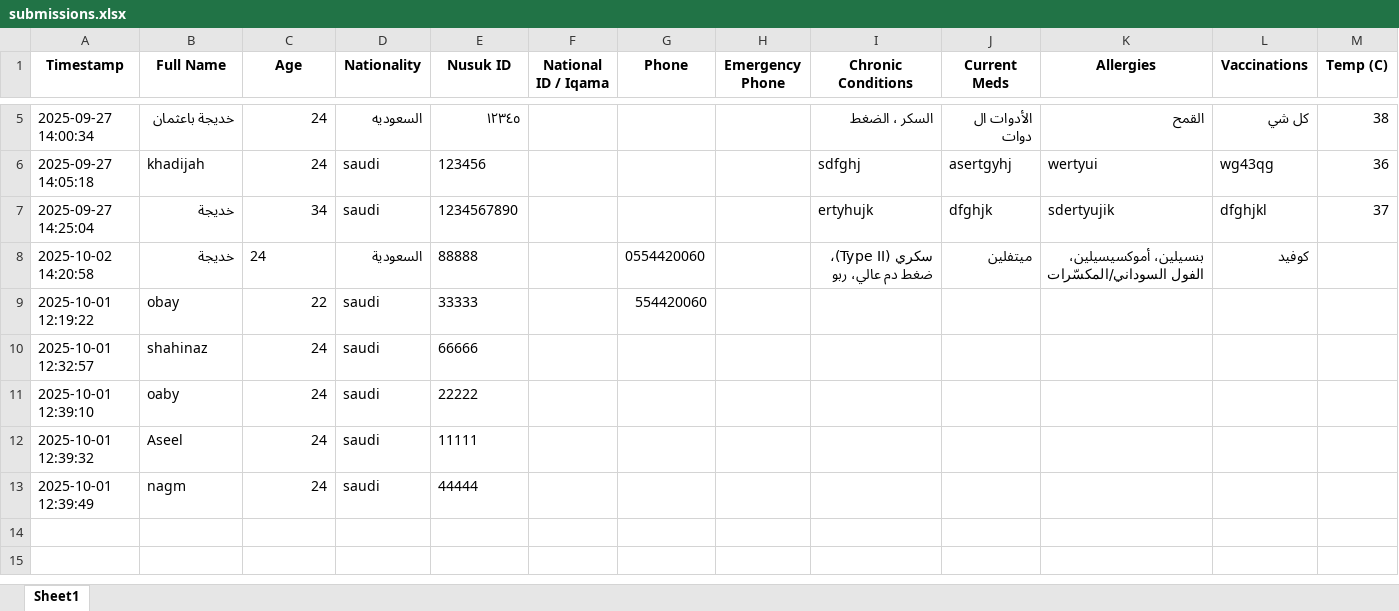
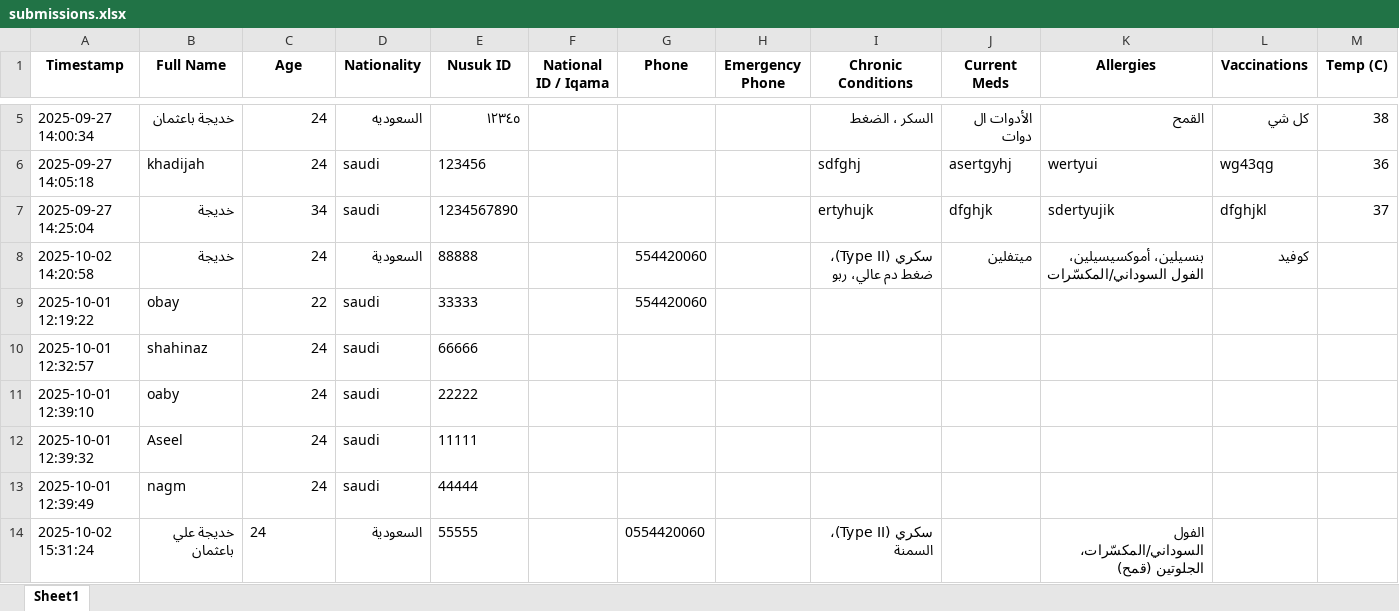
Before and after one commit to khadijahbaothman/Teeb, an Excel workbook: data/submissions.xlsx, sheet Sheet1, drawn as a sheet; only a part is shown, gaps mark what is left out; values as stored, in another font and other column widths than the file's, no borders; rows hold the shown columns only; the diff names each change by its address in the sheet, - before the commit and + after, or states it on an @@ line.

```diff
--- a/data/submissions.xlsx (sheet Sheet1)
+++ b/data/submissions.xlsx (sheet Sheet1)
-C8 alignment: left
+C8 alignment: right
-G8 (Phone): 0554420060
+G8 (Phone): 554420060
+row 14: 2025-10-02 15:31:24 | خديجة علي باعثمان | 24 | السعودية | 55555 |  | 0554420060 |  | سكري (Type II)، السمنة |  | الفول السوداني/المكسّرات، الجلوتين (قمح)
```
Also changed, not shown: 3 other files.
